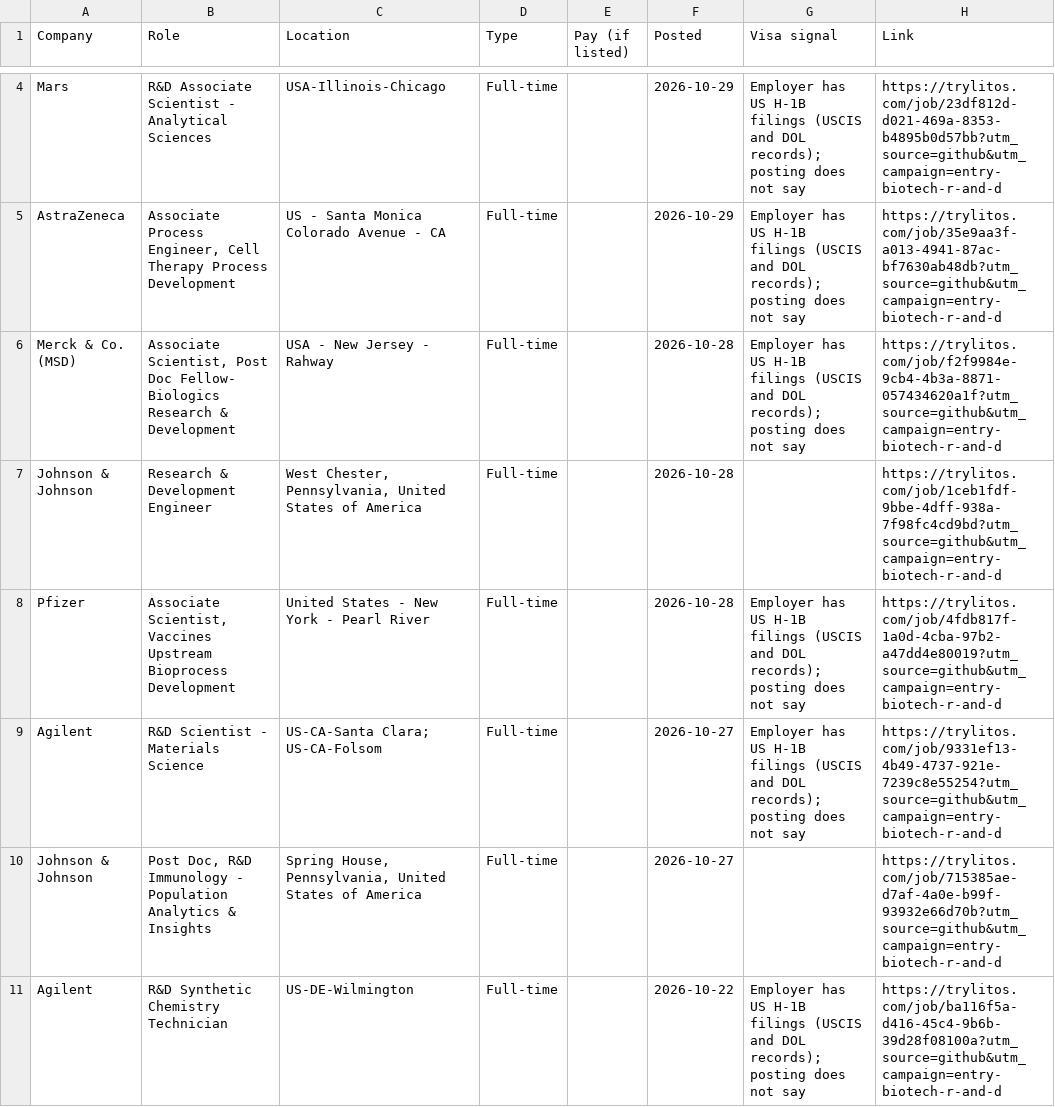
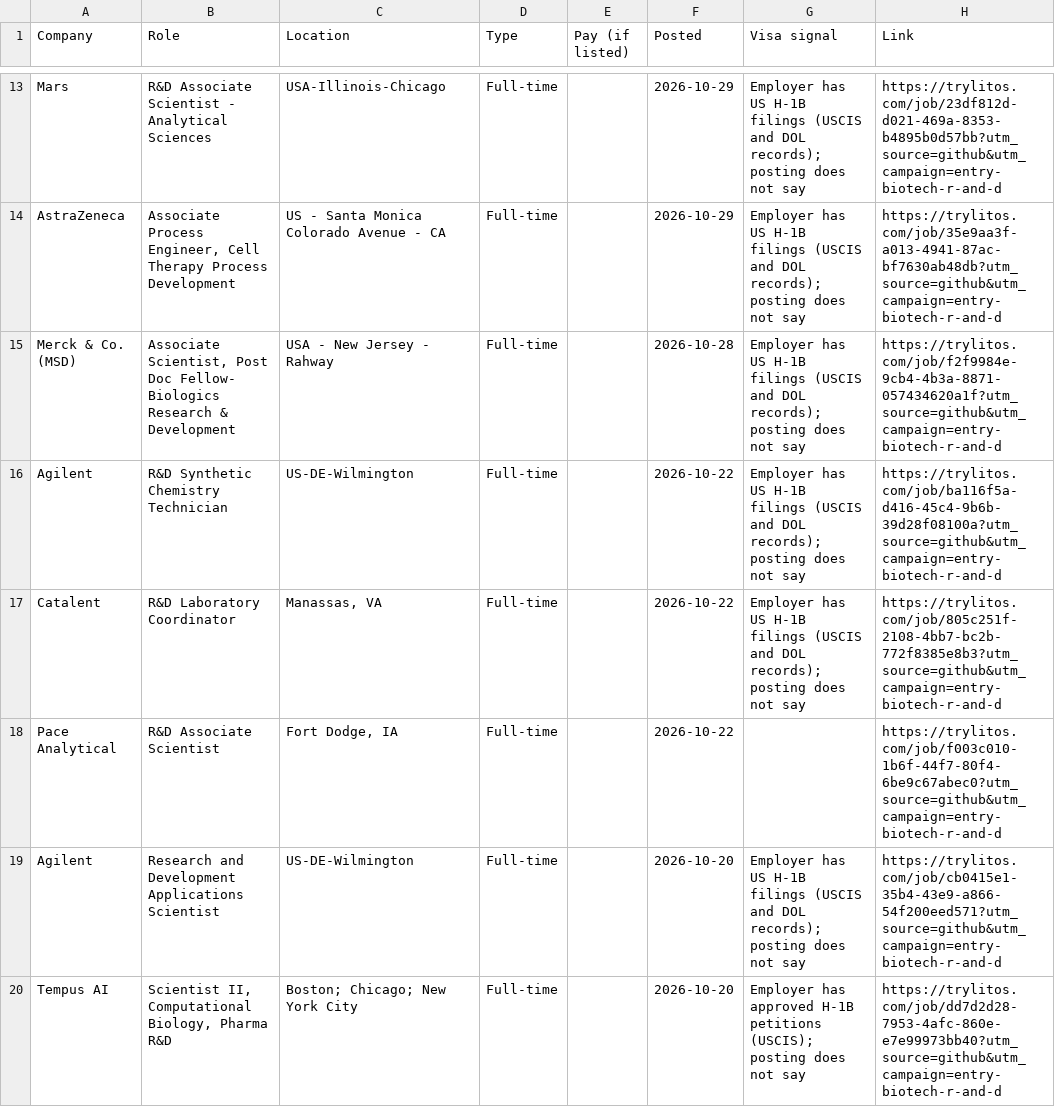
Before and after one commit to mehek-builds/Entry-Level-Biotech-Pharma-Jobs, a CSV file: csv/r-and-d.csv, drawn as a sheet; only a part is shown, gaps mark what is left out; the shorter side is filled out with more unchanged rows; the diff covers the shown part only.

```diff
--- a/csv/r-and-d.csv
+++ b/csv/r-and-d.csv
@@ -6,6 +15,2 @@ AstraZeneca,"Associate Process Engineer, Cell Therapy Process Development",US -
 Merck & Co. (MSD),"Associate Scientist, Post Doc Fellow- Biologics Research & Development",USA - New Jersey - Rahway,Full-time,,2026-10-28,Employer has US H-1B filings (USCIS and DOL records); posting does not say,https://trylitos.com/job/f2f9984e-9cb4-4b3a-8871-057434620a1f?utm_source=github&utm_campaign=entry-biotech-r-and-d
-Johnson & Johnson,Research & Development Engineer,"West Chester, Pennsylvania, United States of America",Full-time,,2026-10-28,,https://trylitos.com/job/1ceb1fdf-9bbe-4dff-938a-7f98fc4cd9bd?utm_source=github&utm_campaign=entry-biotech-r-and-d
-Pfizer,"Associate Scientist, Vaccines Upstream Bioprocess Development",United States - New York - Pearl River,Full-time,,2026-10-28,Employer has US H-1B filings (USCIS and DOL records); posting does not say,https://trylitos.com/job/4fdb817f-1a0d-4cba-97b2-a47dd4e80019?utm_source=github&utm_campaign=entry-biotech-r-and-d
-Agilent,R&D Scientist - Materials Science,US-CA-Santa Clara; US-CA-Folsom,Full-time,,2026-10-27,Employer has US H-1B filings (USCIS and DOL records); posting does not say,https://trylitos.com/job/9331ef13-4b49-4737-921e-7239c8e55254?utm_source=github&utm_campaign=entry-biotech-r-and-d
-Johnson & Johnson,"Post Doc, R&D Immunology - Population Analytics & Insights","Spring House, Pennsylvania, United States of America",Full-time,,2026-10-27,,https://trylitos.com/job/715385ae-d7af-4a0e-b99f-93932e66d70b?utm_source=github&utm_campaign=entry-biotech-r-and-d
 Agilent,R&D Synthetic Chemistry Technician,US-DE-Wilmington,Full-time,,2026-10-22,Employer has US H-1B filings (USCIS and DOL records); posting does not say,https://trylitos.com/job/ba116f5a-d416-45c4-9b6b-39d28f08100a?utm_source=github&utm_campaign=entry-biotech-r-and-d
```
Also changed, not shown: 11 added rows and 7 removed rows elsewhere in this file, csv/all.csv, csv/associate-scientist.csv, 7 other files.
